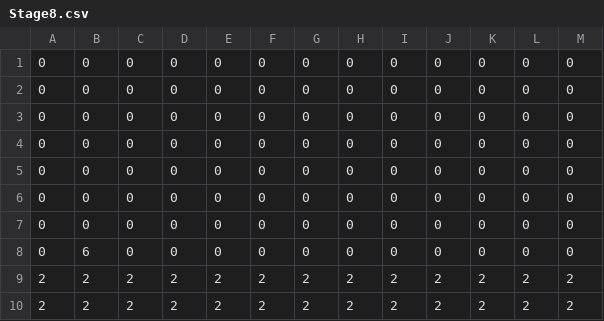
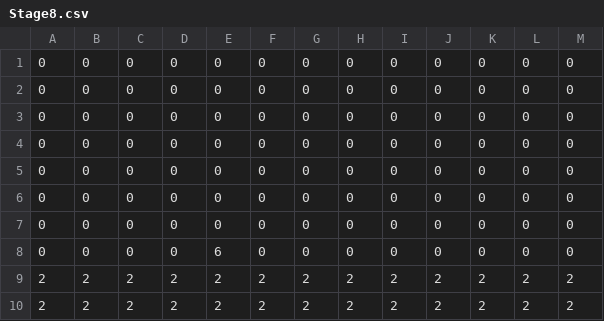
Before and after one commit to Arigatou1/New-Mahousyoujo, a CSV file: New_MahouSyoujo/Stage/Stage8.csv, drawn as a sheet; the diff names each change by its address in the sheet, - before the commit and + after, or states it on an @@ line.

```diff
--- a/New_MahouSyoujo/Stage/Stage8.csv
+++ b/New_MahouSyoujo/Stage/Stage8.csv
-B8: 6
+B8: 0
-E8: 0
+E8: 6
```
Also changed, not shown: 39 other files.
